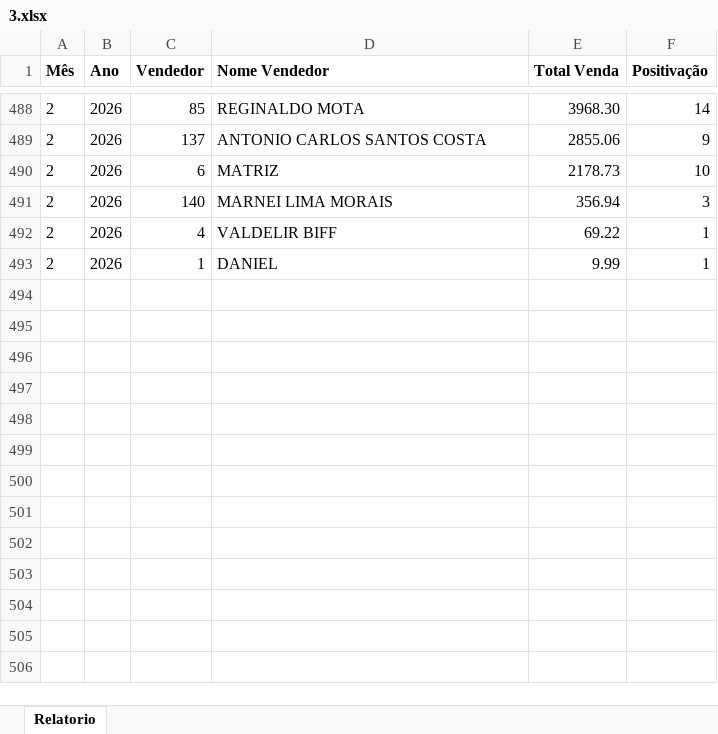
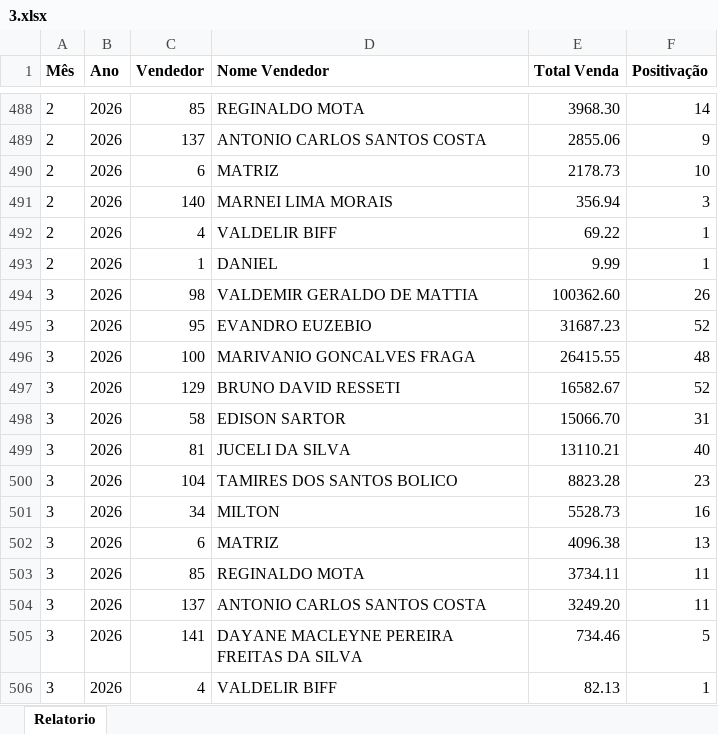
Before and after one commit to franbiffbackup-spec/franbiff-daniel, an Excel workbook: dados/3.xlsx, sheet Relatorio, drawn as a sheet; only a part is shown, gaps mark what is left out; values as stored, in another font and other column widths than the file's, no borders; the diff names each change by its address in the sheet, - before the commit and + after, or states it on an @@ line.

```diff
--- a/dados/3.xlsx (sheet Relatorio)
+++ b/dados/3.xlsx (sheet Relatorio)
+row 494: 3 | 2026 | 98 | VALDEMIR GERALDO DE MATTIA | 100362.60 | 26
+row 495: 3 | 2026 | 95 | EVANDRO EUZEBIO | 31687.23 | 52
+row 496: 3 | 2026 | 100 | MARIVANIO GONCALVES FRAGA | 26415.55 | 48
+row 497: 3 | 2026 | 129 | BRUNO DAVID RESSETI | 16582.67 | 52
+row 498: 3 | 2026 | 58 | EDISON SARTOR | 15066.70 | 31
+row 499: 3 | 2026 | 81 | JUCELI DA SILVA | 13110.21 | 40
+row 500: 3 | 2026 | 104 | TAMIRES DOS SANTOS BOLICO | 8823.28 | 23
+row 501: 3 | 2026 | 34 | MILTON | 5528.73 | 16
+row 502: 3 | 2026 | 6 | MATRIZ | 4096.38 | 13
+row 503: 3 | 2026 | 85 | REGINALDO MOTA | 3734.11 | 11
+row 504: 3 | 2026 | 137 | ANTONIO CARLOS SANTOS COSTA | 3249.20 | 11
+row 505: 3 | 2026 | 141 | DAYANE MACLEYNE PEREIRA FREITAS DA SILVA | 734.46 | 5
+row 506: 3 | 2026 | 4 | VALDELIR BIFF | 82.13 | 1
```
Also changed, not shown: dados/1.xlsx, dados/2.xlsx.
